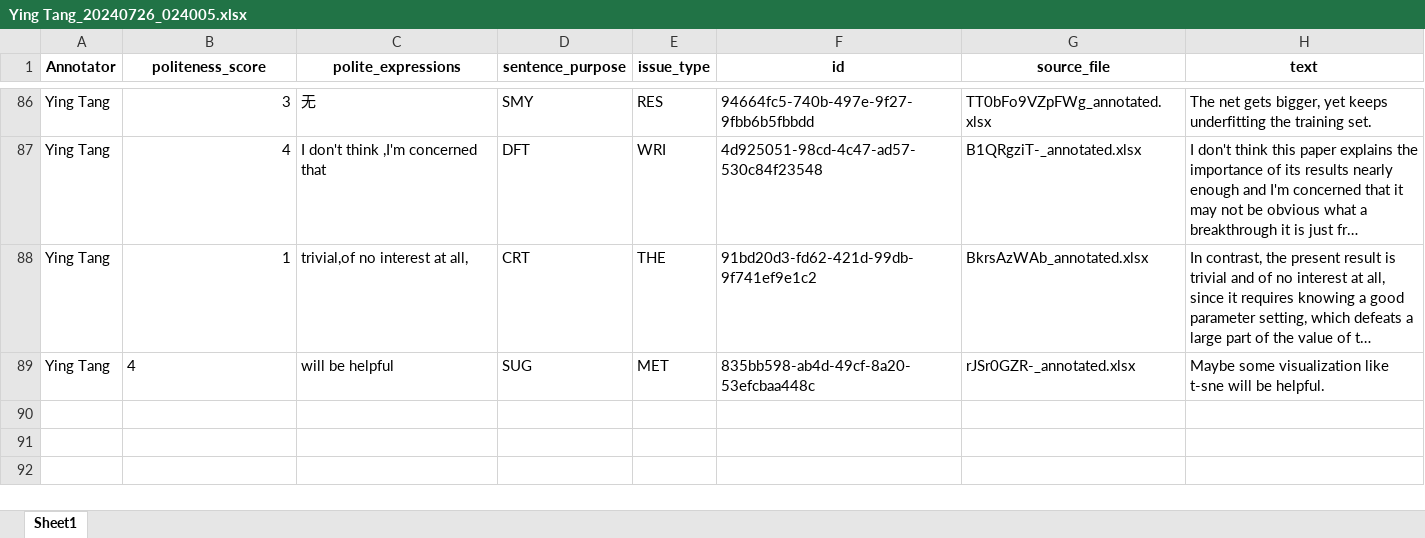
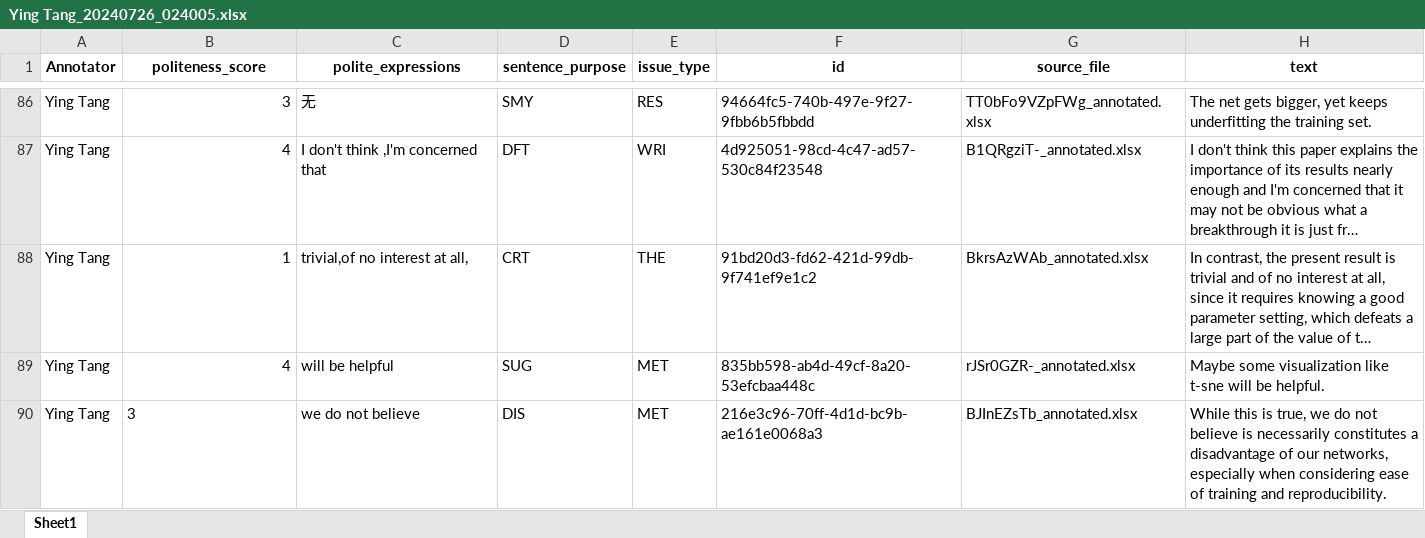
Before and after one commit to pariskang/CMLM-WangShuhe, an Excel workbook: annotations/Ying Tang_20240726_024005.xlsx, sheet Sheet1, drawn as a sheet; only a part is shown, gaps mark what is left out; long unchanged cells end in …; values as stored, in another font and other column widths than the file's, no borders; the diff names each change by its address in the sheet, - before the commit and + after, or states it on an @@ line.

Commit message:
Update annotations for Ying Tang

```diff
--- a/annotations/Ying Tang_20240726_024005.xlsx (sheet Sheet1)
+++ b/annotations/Ying Tang_20240726_024005.xlsx (sheet Sheet1)
-B89 alignment: left
+B89 alignment: right
+row 90: Ying Tang | 3 | we do not believe | DIS | MET | 216e3c96-70ff-4d1d-bc9b-ae161e0068a3 | BJInEZsTb_annotated.xlsx | While this is true, we do not believe is necessarily constitutes a disadvantage of our networks, especially when considering ease of training and reproducibility.
```
